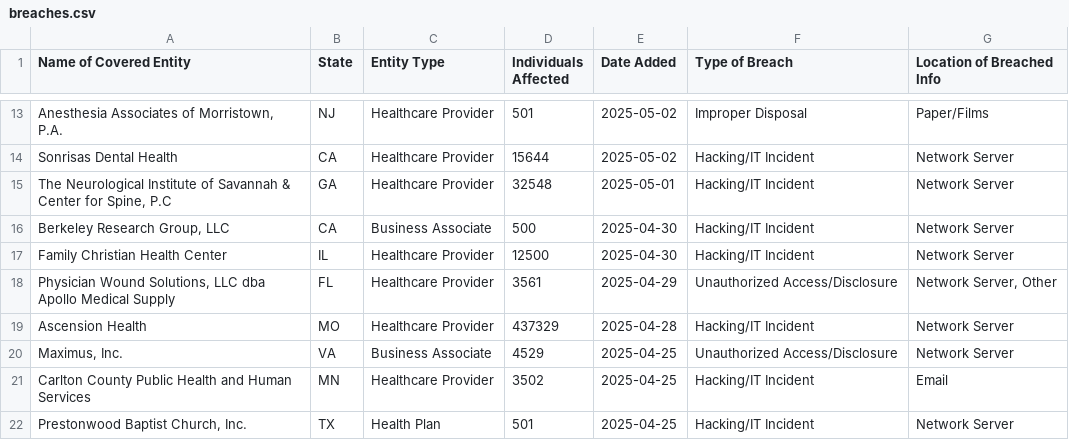
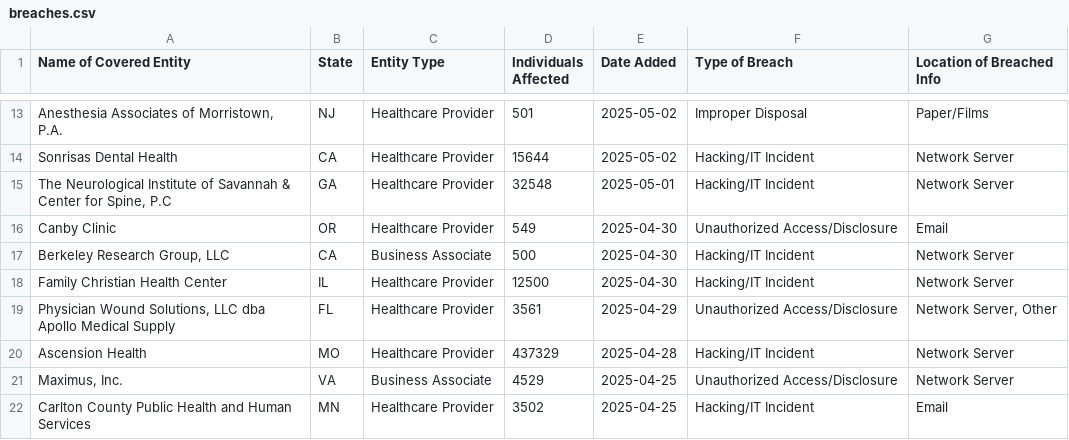
Before and after one commit to onalos/onalos.github.io, a CSV file: breaches.csv, drawn as a sheet; only a part is shown, gaps mark what is left out; the shorter side is filled out with more unchanged rows; the diff names each change by its address in the sheet, - before the commit and + after, or states it on an @@ line.

```diff
--- a/breaches.csv
+++ b/breaches.csv
+row 16: Canby Clinic | OR | Healthcare Provider | 549 | 2025-04-30 | Unauthorized Access/Disclosure | Email
```
Also changed, not shown: 3 other files.
